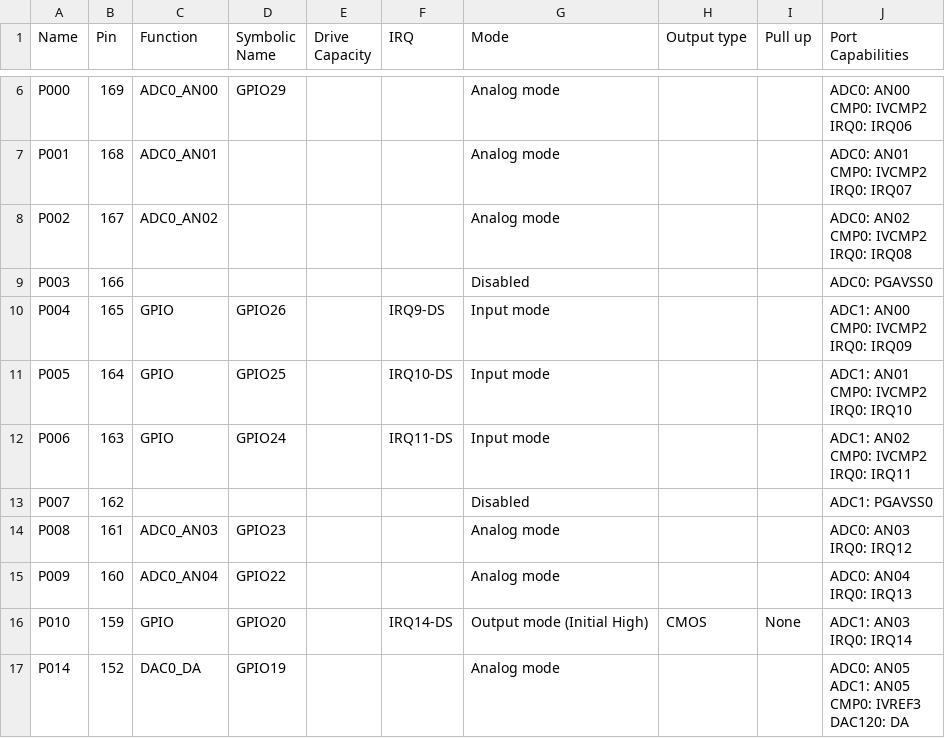
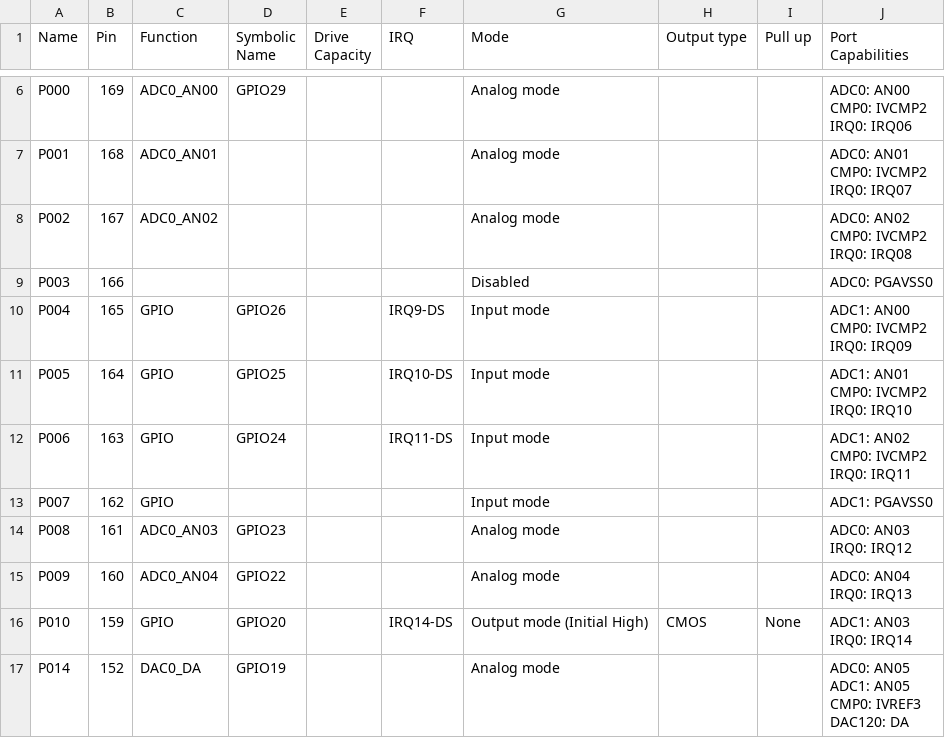
Before and after one commit to JPacho/ProyectoIntegrador, a CSV file: synergy_cfg/ssp_cfg/bsp/S7G2-SK.csv, drawn as a sheet; only a part is shown, gaps mark what is left out.

```diff
--- a/synergy_cfg/ssp_cfg/bsp/S7G2-SK.csv
+++ b/synergy_cfg/ssp_cfg/bsp/S7G2-SK.csv
@@ -24,3 +24,3 @@ CMP0: IVCMP2
 IRQ0: IRQ11"
-"P007","162","","","","","Disabled","","","ADC1: PGAVSS0"
+"P007","162","GPIO","","","","Input mode","","","ADC1: PGAVSS0"
 "P008","161","ADC0_AN03","GPIO23","","","Analog mode","","","ADC0: AN03
```
Also changed, not shown: 12 other files.
